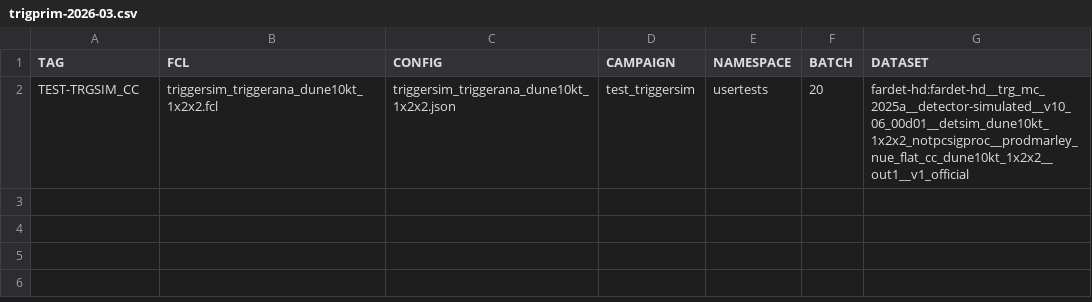
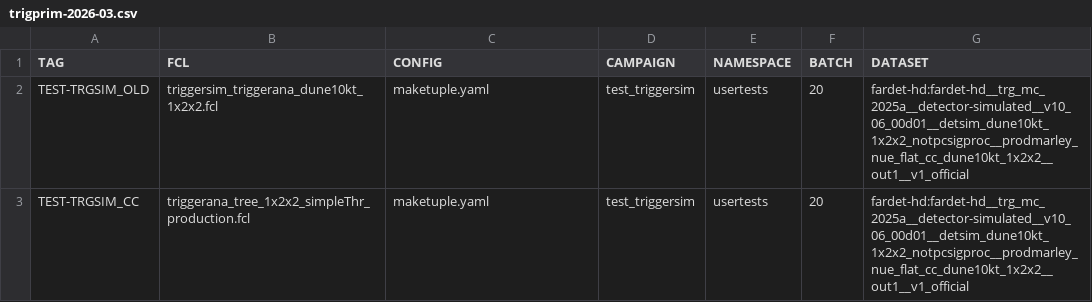
Before and after one commit to DUNE/merge-utils, a CSV file: campaigns/trigprim-2026-03/trigprim-2026-03.csv, drawn as a sheet.

```diff
--- a/campaigns/trigprim-2026-03/trigprim-2026-03.csv
+++ b/campaigns/trigprim-2026-03/trigprim-2026-03.csv
@@ -1,2 +1,3 @@
 TAG,FCL,CONFIG,CAMPAIGN,NAMESPACE,BATCH,DATASET
-TEST-TRGSIM_CC,triggersim_triggerana_dune10kt_1x2x2.fcl,triggersim_triggerana_dune10kt_1x2x2.json,test_triggersim,usertests,20,fardet-hd:fardet-hd__trg_mc_2025a__detector-simulated__v10_06_00d01__detsim_dune10kt_1x2x2_notpcsigproc__prodmarley_nue_flat_cc_dune10kt_1x2x2__out1__v1_official
+TEST-TRGSIM_OLD,triggersim_triggerana_dune10kt_1x2x2.fcl,maketuple.yaml,test_triggersim,usertests,20,fardet-hd:fardet-hd__trg_mc_2025a__detector-simulated__v10_06_00d01__detsim_dune10kt_1x2x2_notpcsigproc__prodmarley_nue_flat_cc_dune10kt_1x2x2__out1__v1_official
+TEST-TRGSIM_CC,triggerana_tree_1x2x2_simpleThr_production.fcl,maketuple.yaml,test_triggersim,usertests,20,fardet-hd:fardet-hd__trg_mc_2025a__detector-simulated__v10_06_00d01__detsim_dune10kt_1x2x2_notpcsigproc__prodmarley_nue_flat_cc_dune10kt_1x2x2__out1__v1_official
```
Also changed, not shown: campaigns/trigprim-2026-03/trigprim-2026-03_jobs.csv, 4 other files.
